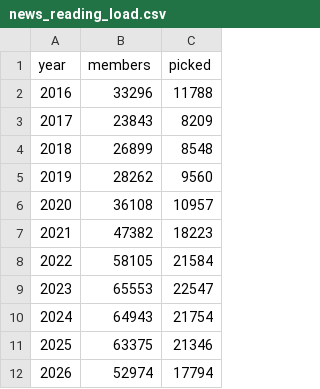
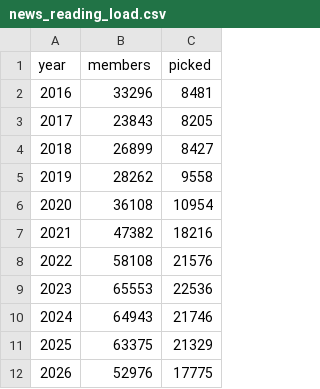
Before and after one commit to syedhamza2135/chrono-trader, a CSV file: research/audit/news_reading_load.csv, drawn as a sheet.

```diff
--- a/research/audit/news_reading_load.csv
+++ b/research/audit/news_reading_load.csv
@@ -1,12 +1,12 @@
 year,members,picked
-2016,33296,11788
-2017,23843,8209
-2018,26899,8548
-2019,28262,9560
-2020,36108,10957
-2021,47382,18223
-2022,58105,21584
-2023,65553,22547
-2024,64943,21754
-2025,63375,21346
-2026,52974,17794
+2016,33296,8481
+2017,23843,8205
+2018,26899,8427
+2019,28262,9558
+2020,36108,10954
+2021,47382,18216
+2022,58108,21576
+2023,65553,22536
+2024,64943,21746
+2025,63375,21329
+2026,52976,17775
```
Also changed, not shown: reference/entities.csv, research/audit/news_by_year.csv, 31 other files.
